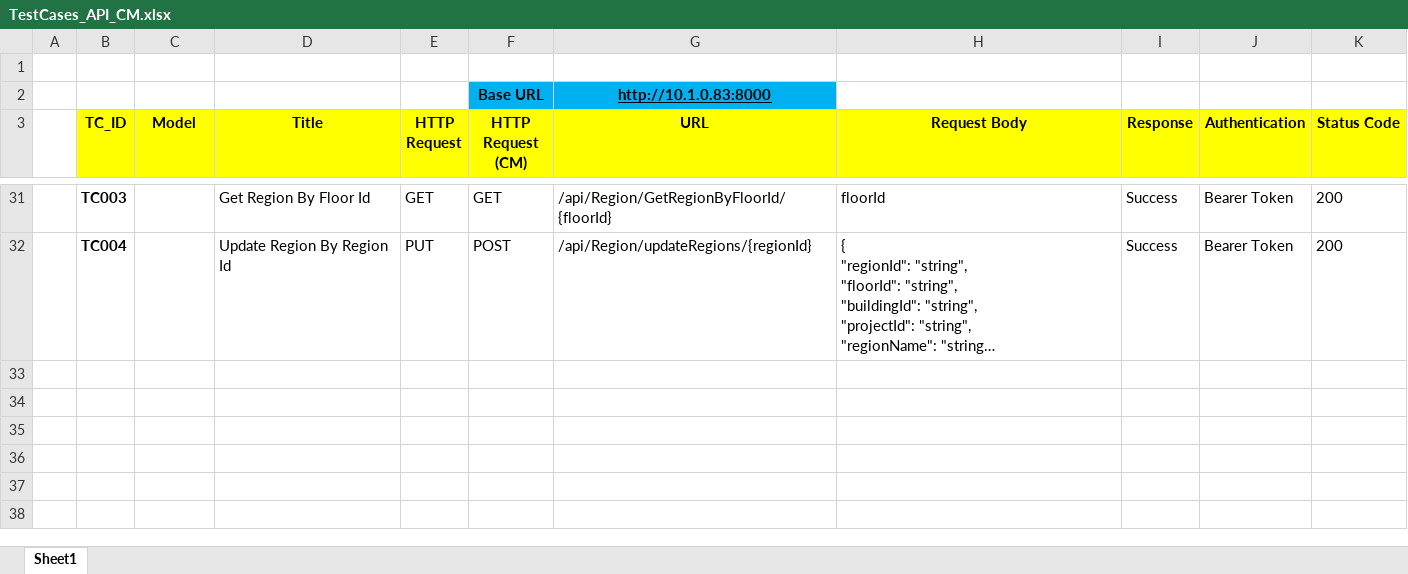
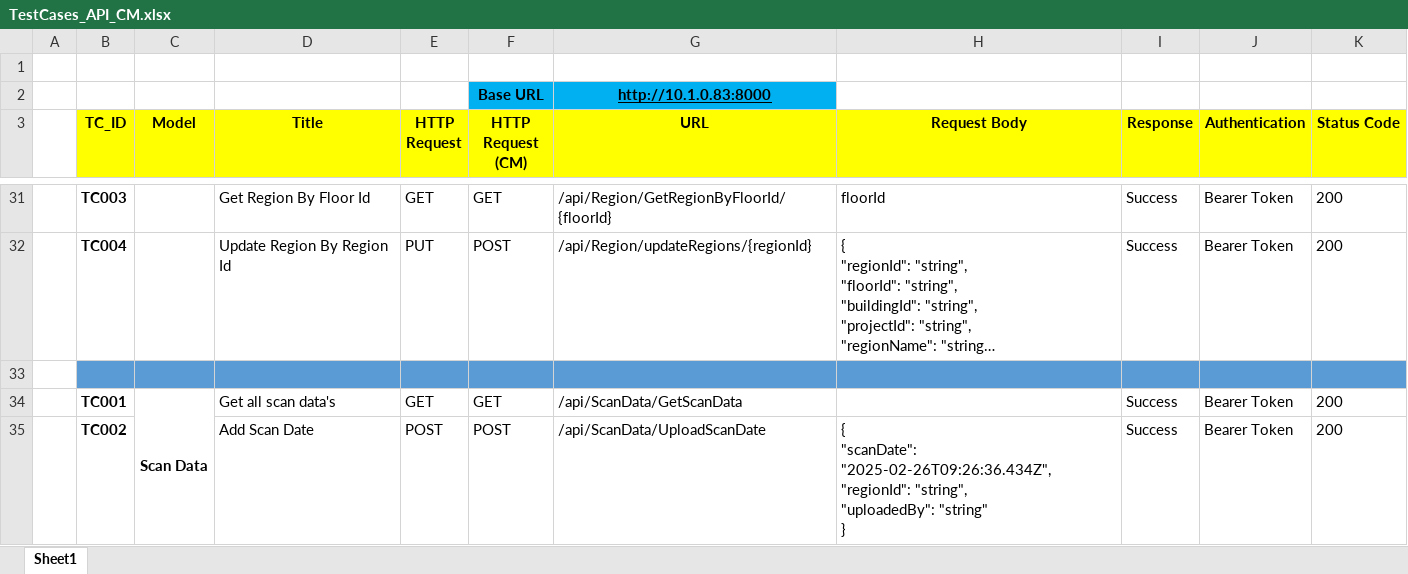
Before and after one commit to shubhamjagtap06/RestAssuredProject_SJ, an Excel workbook: TestCases_API_CM.xlsx, sheet Sheet1, drawn as a sheet; only a part is shown, gaps mark what is left out; long unchanged cells end in …; values as stored, in another font and other column widths than the file's, no borders; ↵ is a line break in a cell; the diff names each change by its address in the sheet, - before the commit and + after, or states it on an @@ line.

```diff
--- a/TestCases_API_CM.xlsx (sheet Sheet1)
+++ b/TestCases_API_CM.xlsx (sheet Sheet1)
+row 33: (empty)
+row 34:  | TC001 | Scan Data | Get all scan data's | GET | GET | /api/ScanData/GetScanData |  | Success | Bearer Token | 200
+row 35:  | TC002 |  | Add Scan Date | POST | POST | /api/ScanData/UploadScanDate | { ↵ "scanDate": "2025-02-26T09:26:36.434Z", ↵ "regionId": "string", ↵ "uploadedBy": "string" ↵ } | Success | Bearer Token | 200
```
Also changed, not shown: 42 other files.
